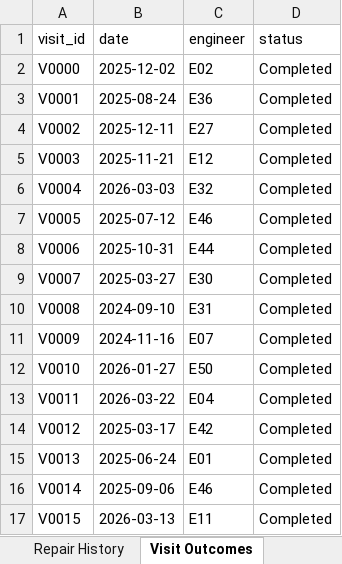
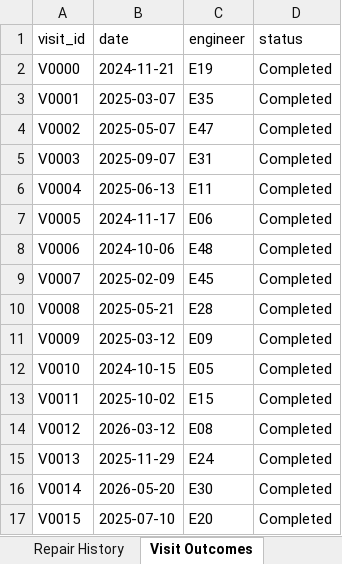
Before and after one commit to Soumyadipta2020/Utilities-Knowledge-Hub, an Excel workbook: app/data/Outcome_Harnessing_Source.xlsx, sheet Visit Outcomes, drawn as a sheet; only a part is shown; values as stored, in another font and other column widths than the file's, no borders; the diff covers the shown part only; the diff names each change by its address in the sheet, - before the commit and + after, or states it on an @@ line.

```diff
--- a/app/data/Outcome_Harnessing_Source.xlsx (sheet Visit Outcomes)
+++ b/app/data/Outcome_Harnessing_Source.xlsx (sheet Visit Outcomes)
-B2 (date): 2025-12-02
+B2 (date): 2024-11-21
-C2 (engineer): E02
+C2 (engineer): E19
-B3 (date): 2025-08-24
+B3 (date): 2025-03-07
-C3 (engineer): E36
+C3 (engineer): E35
-B4 (date): 2025-12-11
+B4 (date): 2025-05-07
-C4 (engineer): E27
+C4 (engineer): E47
-B5 (date): 2025-11-21
+B5 (date): 2025-09-07
-C5 (engineer): E12
+C5 (engineer): E31
-B6 (date): 2026-03-03
+B6 (date): 2025-06-13
-C6 (engineer): E32
+C6 (engineer): E11
-B7 (date): 2025-07-12
+B7 (date): 2024-11-17
-C7 (engineer): E46
+C7 (engineer): E06
-B8 (date): 2025-10-31
+B8 (date): 2024-10-06
-C8 (engineer): E44
+C8 (engineer): E48
-B9 (date): 2025-03-27
+B9 (date): 2025-02-09
-C9 (engineer): E30
+C9 (engineer): E45
-B10 (date): 2024-09-10
+B10 (date): 2025-05-21
-C10 (engineer): E31
+C10 (engineer): E28
-B11 (date): 2024-11-16
+B11 (date): 2025-03-12
-C11 (engineer): E07
+C11 (engineer): E09
-B12 (date): 2026-01-27
+B12 (date): 2024-10-15
-C12 (engineer): E50
+C12 (engineer): E05
-B13 (date): 2026-03-22
+B13 (date): 2025-10-02
-C13 (engineer): E04
+C13 (engineer): E15
-B14 (date): 2025-03-17
+B14 (date): 2026-03-12
-C14 (engineer): E42
+C14 (engineer): E08
-B15 (date): 2025-06-24
+B15 (date): 2025-11-29
-C15 (engineer): E01
+C15 (engineer): E24
-B16 (date): 2025-09-06
+B16 (date): 2026-05-20
-C16 (engineer): E46
+C16 (engineer): E30
-B17 (date): 2026-03-13
+B17 (date): 2025-07-10
-C17 (engineer): E11
+C17 (engineer): E20
```
Also changed, not shown: 1943 edited cells elsewhere in this sheet, sheet Sales_Funnel, sheet Weather Data, sheet Appointment Schedule, sheet Service History, sheet Repair History, sheet Service_Activity, 12 more sheets, app/data/Benchmarking_Harnessing_Source.xlsx, app/data/Governance_Security_Source.xlsx, 11 other files.
